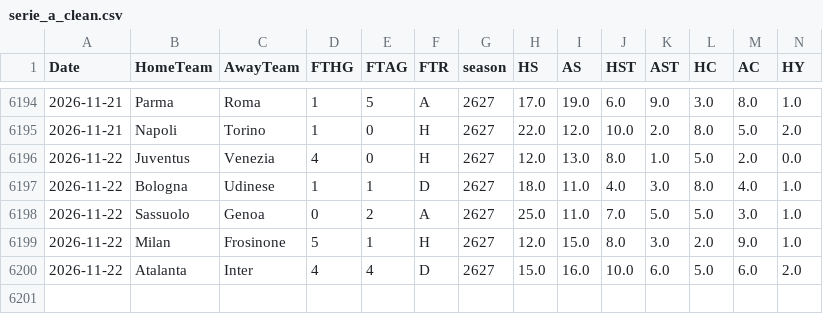
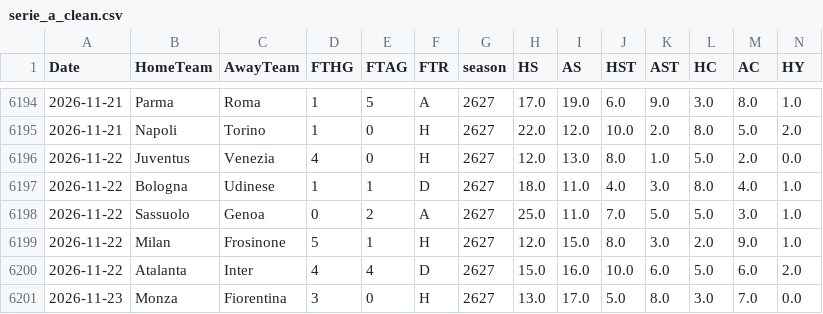
Before and after one commit to marco-devcode/CatBoost, a CSV file: data/serie_a_clean.csv, drawn as a sheet; only a part is shown, gaps mark what is left out; rows hold the shown columns only; the diff names each change by its address in the sheet, - before the commit and + after, or states it on an @@ line.

```diff
--- a/data/serie_a_clean.csv
+++ b/data/serie_a_clean.csv
+row 6201: 2026-11-23 | Monza | Fiorentina | 3 | 0 | H | 2627 | 13.0 | 17.0 | 5.0 | 8.0 | 3.0 | 7.0 | 0.0
```
Also changed, not shown: data/X_test.csv, data/X_test_v2.csv, 12 other files.
